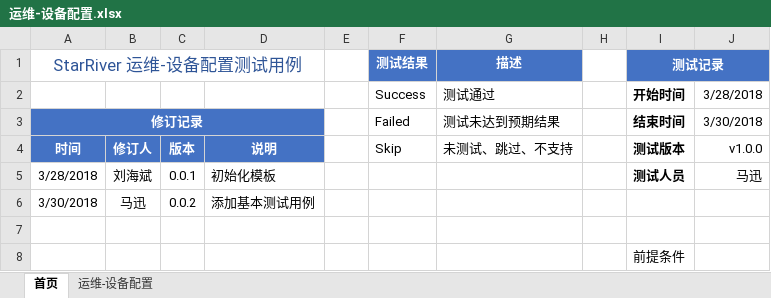
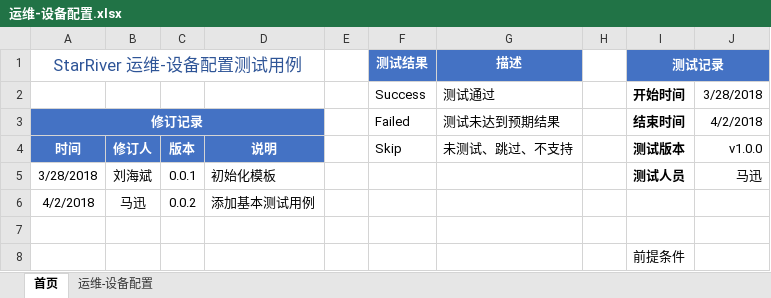
Before and after one commit to wujianjun789/practiselib, an Excel workbook: testcases/template/运维-设备配置.xlsx, sheet 首页, drawn as a sheet; values as stored, in another font and other column widths than the file's, no borders; the diff names each change by its address in the sheet, - before the commit and + after, or states it on an @@ line.

```diff
--- a/testcases/template/运维-设备配置.xlsx (sheet 首页)
+++ b/testcases/template/运维-设备配置.xlsx (sheet 首页)
-J3: 3/30/2018
+J3: 4/2/2018
-A6 (StarRiver 运维-设备配置测试用例): 3/30/2018
+A6 (StarRiver 运维-设备配置测试用例): 4/2/2018
```
Also changed, not shown: sheet 运维-设备配置, charts or pictures, testcases/template/资产管理.xlsx.
